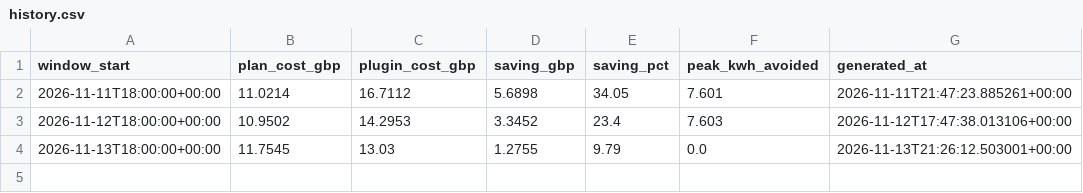
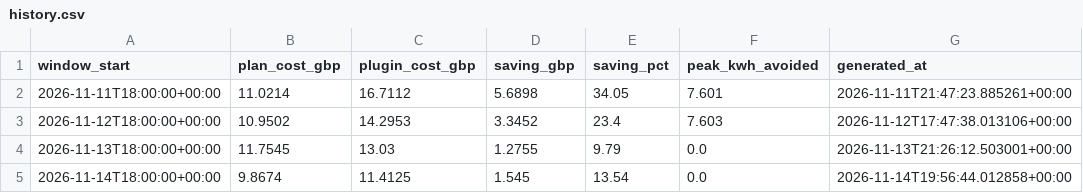
Before and after one commit to omlettehead22/Agile-Flex-Optimiser, a CSV file: plans/history.csv, drawn as a sheet; the diff names each change by its address in the sheet, - before the commit and + after, or states it on an @@ line.

```diff
--- a/plans/history.csv
+++ b/plans/history.csv
+row 5: 2026-11-14T18:00:00+00:00 | 9.8674 | 11.4125 | 1.545 | 13.54 | 0.0 | 2026-11-14T19:56:44.012858+00:00
```
Also changed, not shown: 4 other files.
